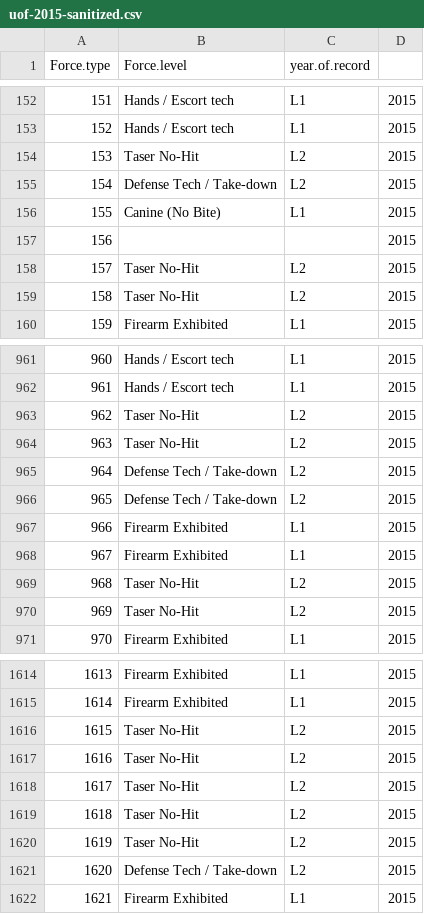
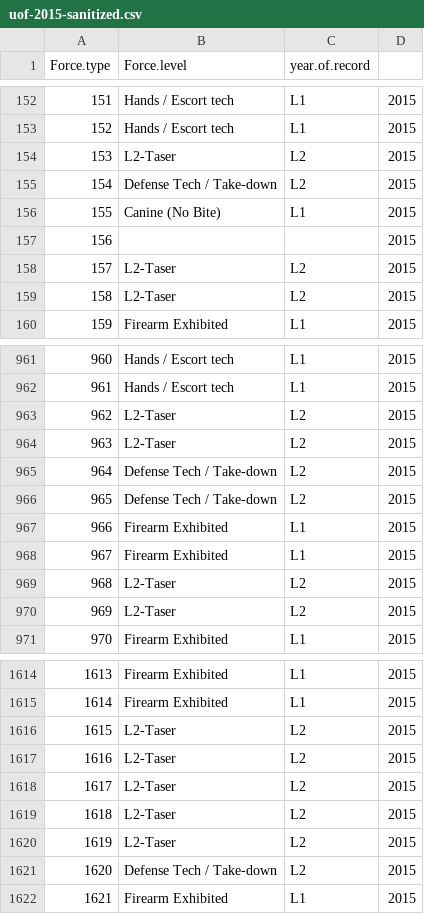
Before and after one commit to marvinmarnold/oipm_annual_report_2018, a CSV file: R2/data/uof-2015-sanitized.csv, drawn as a sheet; only a part is shown, gaps mark what is left out; the diff covers the shown part only.

Commit message:
Updated level graphs

```diff
--- a/R2/data/uof-2015-sanitized.csv
+++ b/R2/data/uof-2015-sanitized.csv
@@ -153,3 +153,3 @@
 "152";"Hands / Escort tech";"L1";2015
-"153";"Taser No-Hit";"L2";2015
+"153";"L2-Taser";"L2";2015
 "154";"Defense Tech / Take-down";"L2";2015
@@ -157,4 +157,4 @@
 "156";"";"";2015
-"157";"Taser No-Hit";"L2";2015
-"158";"Taser No-Hit";"L2";2015
+"157";"L2-Taser";"L2";2015
+"158";"L2-Taser";"L2";2015
 "159";"Firearm Exhibited";"L1";2015
@@ -962,4 +962,4 @@
 "961";"Hands / Escort tech";"L1";2015
-"962";"Taser No-Hit";"L2";2015
-"963";"Taser No-Hit";"L2";2015
+"962";"L2-Taser";"L2";2015
+"963";"L2-Taser";"L2";2015
 "964";"Defense Tech / Take-down";"L2";2015
@@ -968,4 +968,4 @@
 "967";"Firearm Exhibited";"L1";2015
-"968";"Taser No-Hit";"L2";2015
-"969";"Taser No-Hit";"L2";2015
+"968";"L2-Taser";"L2";2015
+"969";"L2-Taser";"L2";2015
 "970";"Firearm Exhibited";"L1";2015
@@ -1615,7 +1615,7 @@
 "1614";"Firearm Exhibited";"L1";2015
-"1615";"Taser No-Hit";"L2";2015
-"1616";"Taser No-Hit";"L2";2015
-"1617";"Taser No-Hit";"L2";2015
-"1618";"Taser No-Hit";"L2";2015
-"1619";"Taser No-Hit";"L2";2015
+"1615";"L2-Taser";"L2";2015
+"1616";"L2-Taser";"L2";2015
+"1617";"L2-Taser";"L2";2015
+"1618";"L2-Taser";"L2";2015
+"1619";"L2-Taser";"L2";2015
 "1620";"Defense Tech / Take-down";"L2";2015
```
Also changed, not shown: 99 edited cells elsewhere in this file, 10 other files.
